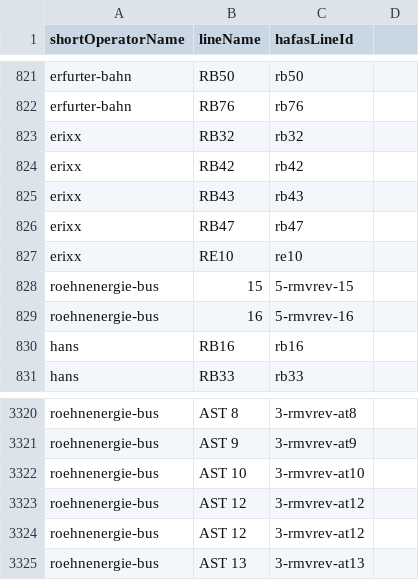
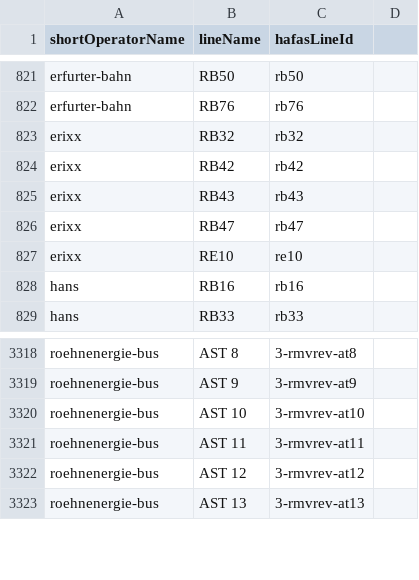
Before and after one commit to TrainyApp/line-colors, a CSV file: ris-line-ids.csv, drawn as a sheet; only a part is shown, gaps mark what is left out.

Commit message:
fix duplicated line ids

```diff
--- a/ris-line-ids.csv
+++ b/ris-line-ids.csv
@@ -827,4 +827,2 @@ erixx,RB47,rb47
 erixx,RE10,re10
-roehnenergie-bus,15,5-rmvrev-15
-roehnenergie-bus,16,5-rmvrev-16
 hans,RB16,rb16
@@ -3322,3 +3320,3 @@ roehnenergie-bus,AST 9,3-rmvrev-at9
 roehnenergie-bus,AST 10,3-rmvrev-at10
-roehnenergie-bus,AST 12,3-rmvrev-at12
+roehnenergie-bus,AST 11,3-rmvrev-at11
 roehnenergie-bus,AST 12,3-rmvrev-at12
```
